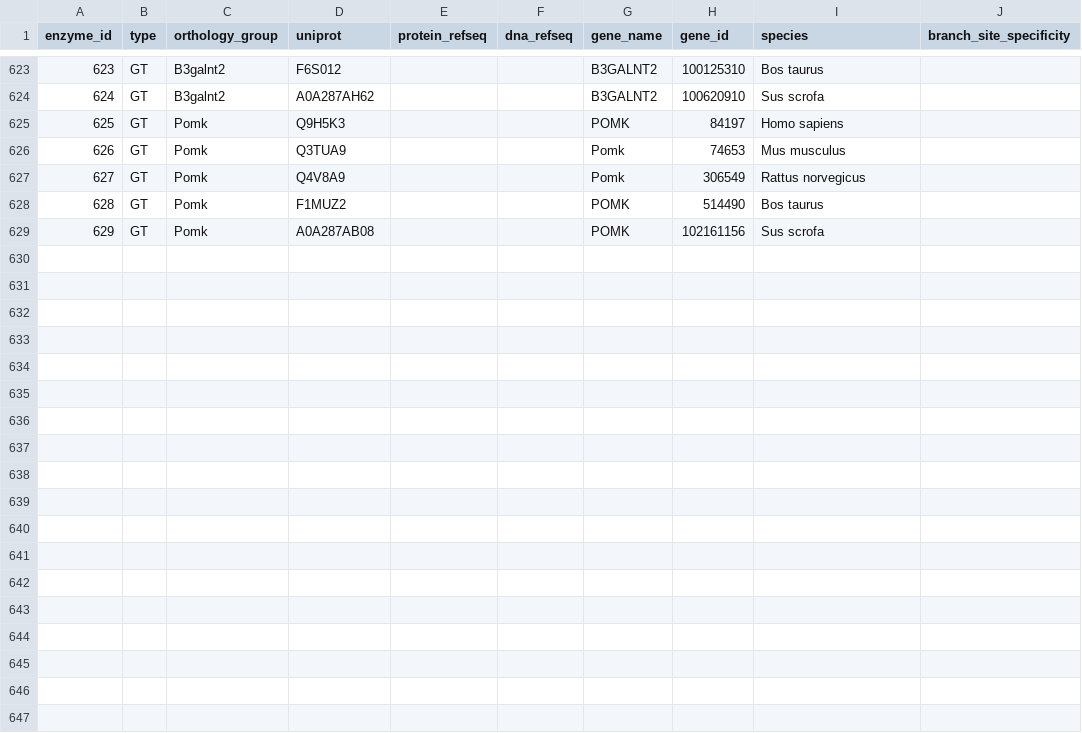
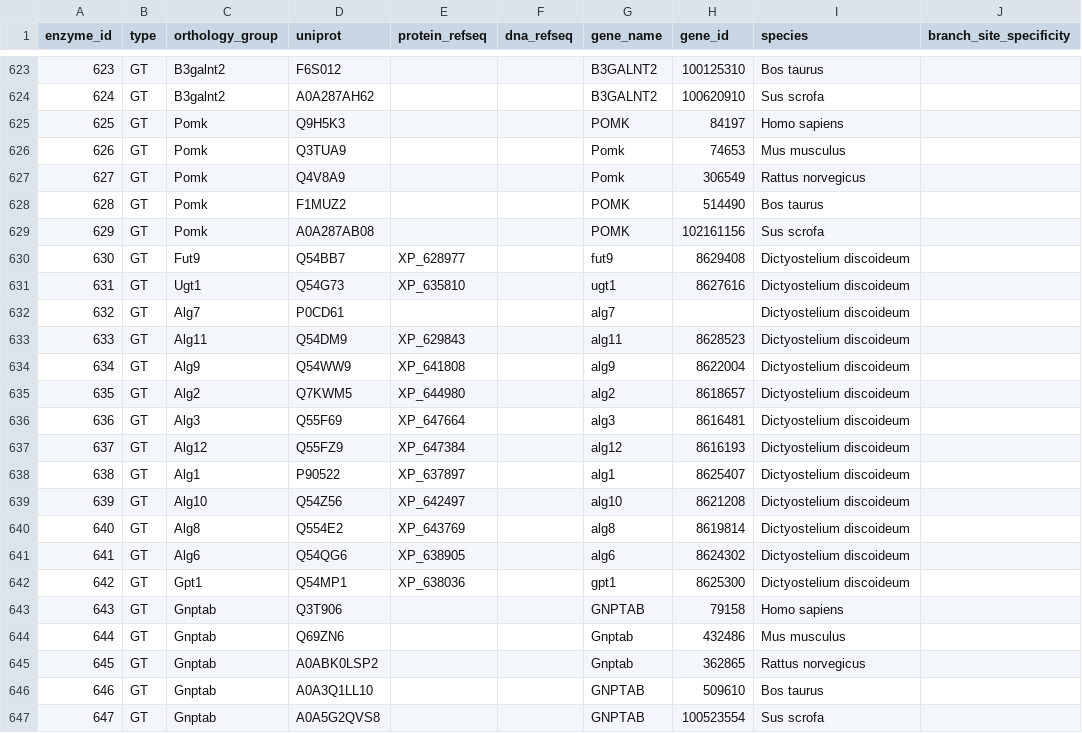
Before and after one commit to glygen-glycan-data/glycoTree, a CSV file: model/enzymes.csv, drawn as a sheet; only a part is shown, gaps mark what is left out.

Commit message:
Support for Dicty enzymes

```diff
--- a/model/enzymes.csv
+++ b/model/enzymes.csv
@@ -629 +629,19 @@ enzyme_id,type,orthology_group,uniprot,protein_refseq,dna_refseq,gene_name,gene_
 629,GT,Pomk,A0A287AB08,,,POMK,102161156,Sus scrofa,
+630,GT,Fut9,Q54BB7,XP_628977,,fut9,8629408,Dictyostelium discoideum,
+631,GT,Ugt1,Q54G73,XP_635810,,ugt1,8627616,Dictyostelium discoideum,
+632,GT,Alg7,P0CD61,,,alg7,,Dictyostelium discoideum,
+633,GT,Alg11,Q54DM9,XP_629843,,alg11,8628523,Dictyostelium discoideum,
+634,GT,Alg9,Q54WW9,XP_641808,,alg9,8622004,Dictyostelium discoideum,
+635,GT,Alg2,Q7KWM5,XP_644980,,alg2,8618657,Dictyostelium discoideum,
+636,GT,Alg3,Q55F69,XP_647664,,alg3,8616481,Dictyostelium discoideum,
+637,GT,Alg12,Q55FZ9,XP_647384,,alg12,8616193,Dictyostelium discoideum,
+638,GT,Alg1,P90522,XP_637897,,alg1,8625407,Dictyostelium discoideum,
+639,GT,Alg10,Q54Z56,XP_642497,,alg10,8621208,Dictyostelium discoideum,
+640,GT,Alg8,Q554E2,XP_643769,,alg8,8619814,Dictyostelium discoideum,
+641,GT,Alg6,Q54QG6,XP_638905,,alg6,8624302,Dictyostelium discoideum,
+642,GT,Gpt1,Q54MP1,XP_638036,,gpt1,8625300,Dictyostelium discoideum,
+643,GT,Gnptab,Q3T906,,,GNPTAB,79158,Homo sapiens,
+644,GT,Gnptab,Q69ZN6,,,Gnptab,432486,Mus musculus,
+645,GT,Gnptab,A0ABK0LSP2,,,Gnptab,362865,Rattus norvegicus,
+646,GT,Gnptab,A0A3Q1LL10,,,GNPTAB,509610,Bos taurus,
+647,GT,Gnptab,A0A5G2QVS8,,,GNPTAB,100523554,Sus scrofa,
```
Also changed, not shown: model/rule_data.tsv, 2 other files.
